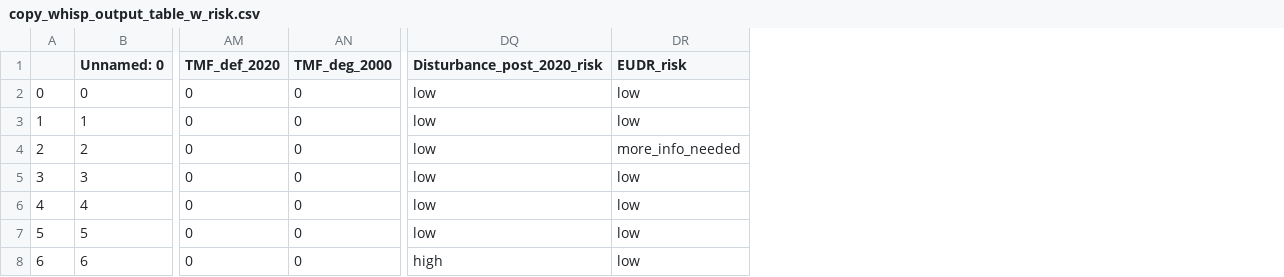
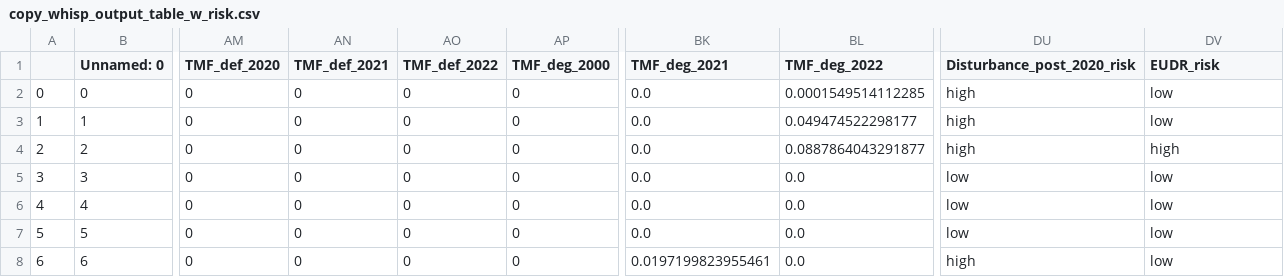
Before and after one commit to forestdatapartnership/whisp, a CSV file: copy_whisp_output_table_w_risk.csv, drawn as a sheet; only a part is shown, gaps mark what is left out; addresses are those after the commit; the diff names each change by its address in the sheet, - before the commit and + after, or states it on an @@ line.

```diff
--- a/copy_whisp_output_table_w_risk.csv
+++ b/copy_whisp_output_table_w_risk.csv
+column AN (TMF_def_2021), rows 2-8: all 0
+column AO (TMF_def_2022), rows 2-8: all 0
+column BK (TMF_deg_2021), rows 2-8: 0.0 | 0.0 | 0.0 | 0.0 | 0.0 | 0.0 | 0.0197199823955461
+column BL (TMF_deg_2022), rows 2-8: 0.0001549514112285 | 0.049474522298177 | 0.0887864043291877 | 0.0 | 0.0 | 0.0 | 0.0
-DU2:DU4 (Disturbance_post_2020_risk): low
+DU2:DU4 (Disturbance_post_2020_risk): high
-DV4 (EUDR_risk): more_info_needed
+DV4 (EUDR_risk): high
```
Also changed, not shown: copy_whisp_output_table.csv, parameters/lookup_gee_datasets.csv, 3 other files.
